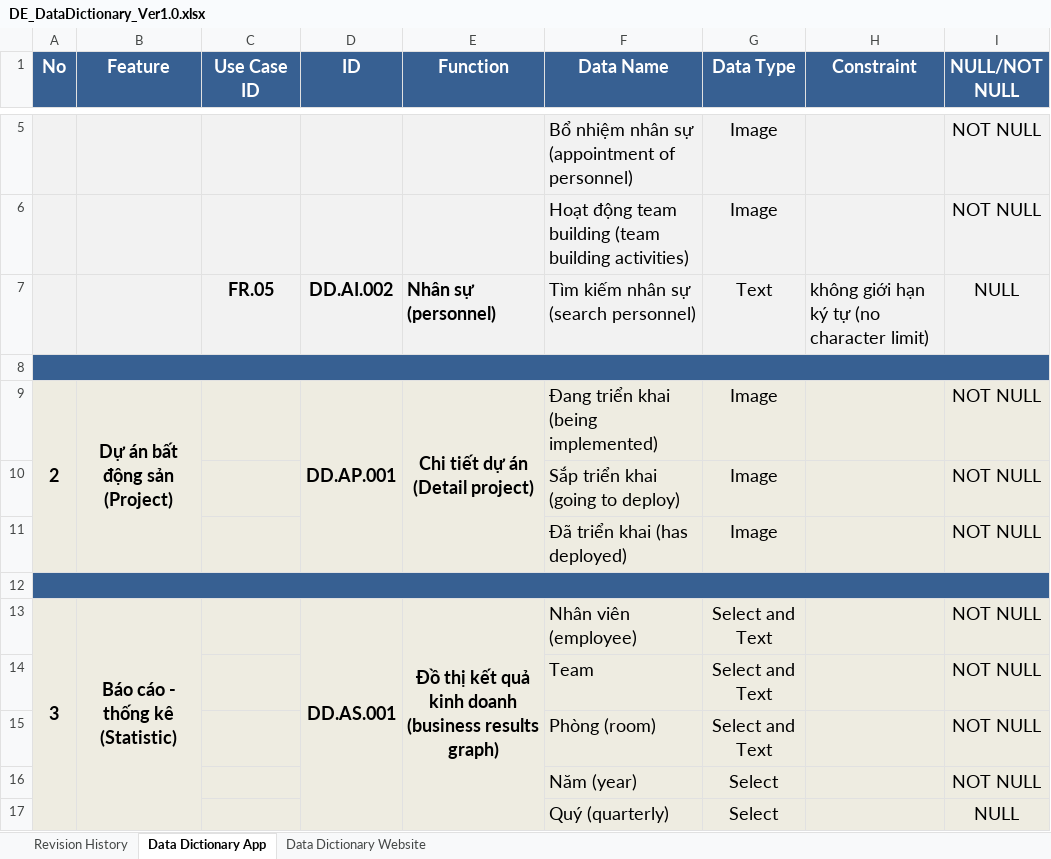
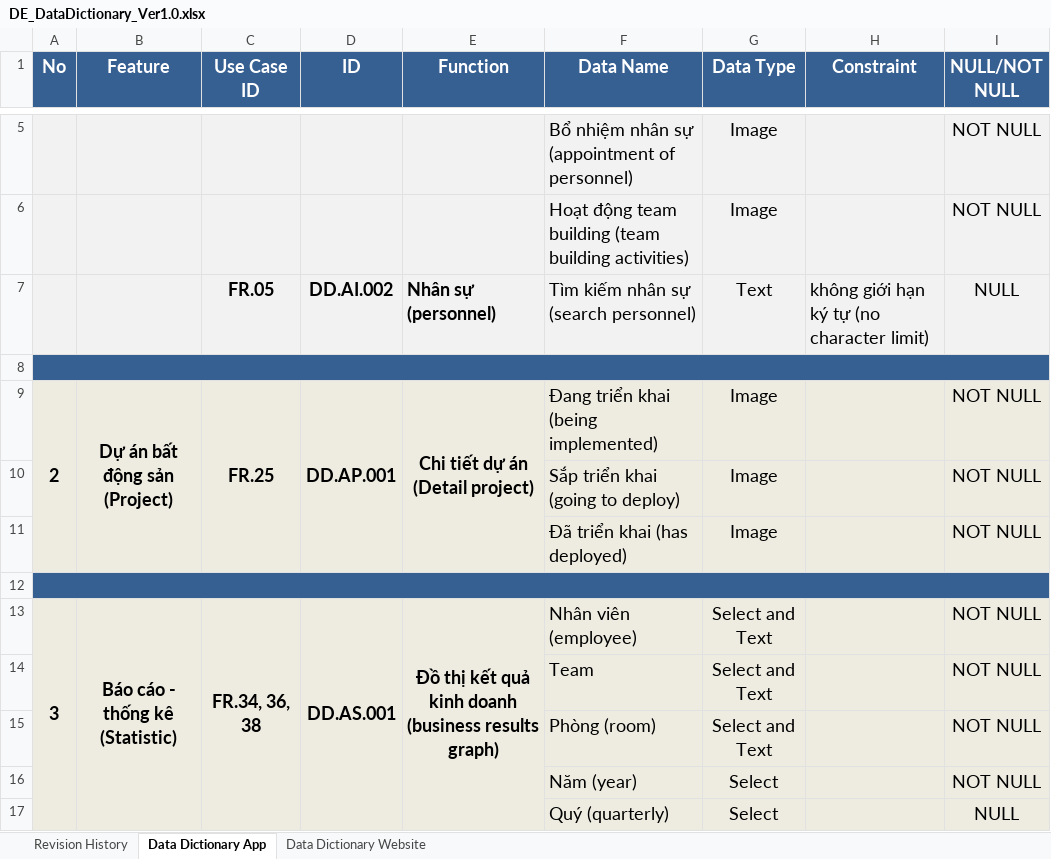
Before and after one commit to DamianHuynh/Capstone-Project, an Excel workbook: Improgress/2. Artifact and Deliverable/DetailDesign & Architect/Design/DE_DataDictionary_Ver1.0.xlsx, sheet Data Dictionary App, drawn as a sheet; only a part is shown, gaps mark what is left out; values as stored, in another font and other column widths than the file's, no borders; charts and pictures not drawn; the diff covers the shown part only; the diff names each change by its address in the sheet, - before the commit and + after, or states it on an @@ line.

```diff
--- a/Improgress/2. Artifact and Deliverable/DetailDesign & Architect/Design/DE_DataDictionary_Ver1.0.xlsx (sheet Data Dictionary App)
+++ b/Improgress/2. Artifact and Deliverable/DetailDesign & Architect/Design/DE_DataDictionary_Ver1.0.xlsx (sheet Data Dictionary App)
-C9 (Use Case ID): (empty)
+C9 (Use Case ID): FR.25
+C9:C11 merged
-C13 (Use Case ID): (empty)
+C13 (Use Case ID): FR.34, 36, 38
+C13:C18 merged
```
Also changed, not shown: 3 edited cells, cell formats and merged cells elsewhere in this sheet, sheet Data Dictionary Website, Improgress/2. Artifact and Deliverable/DetailDesign & Architect/Design/DE_BusinessRules_Ver1.0.xlsx, Improgress/2. Artifact and Deliverable/DetailDesign & Architect/Design/DE_MessageList_Ver1.0.xlsx, 3 other files.
